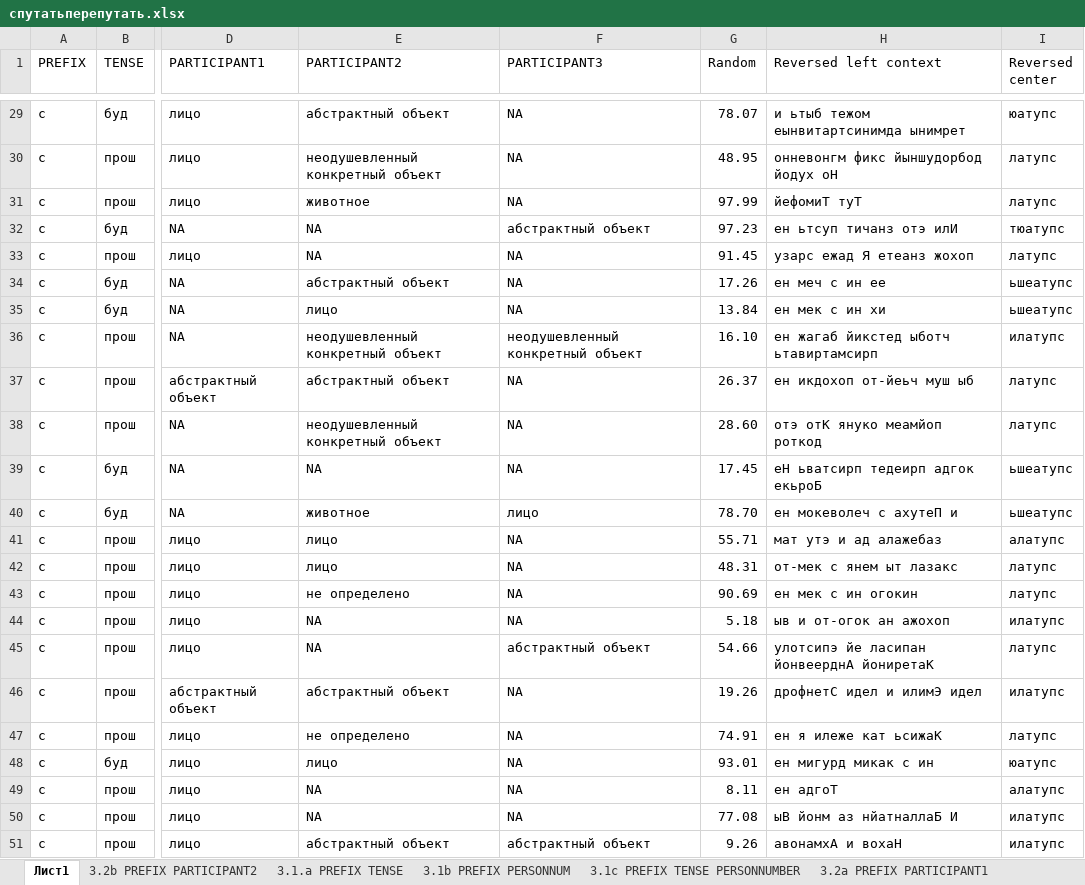
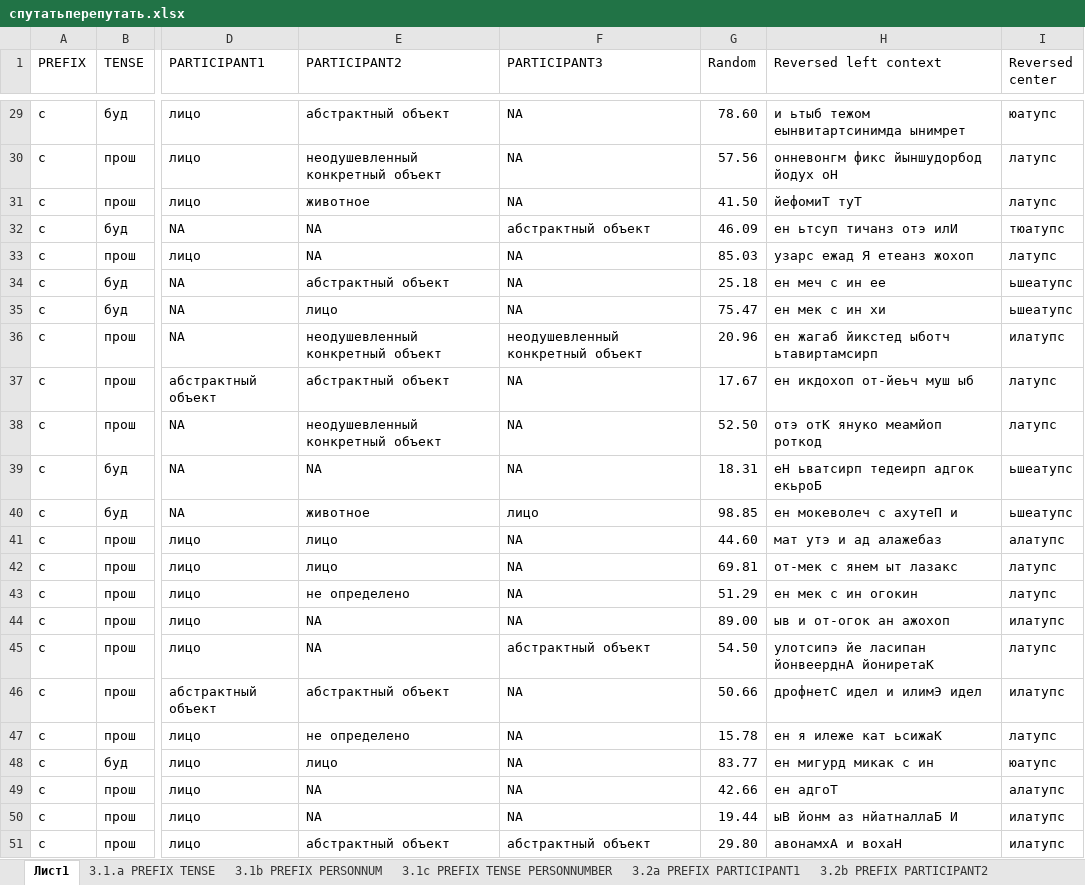
Before and after one commit to nikolmash/KILI, an Excel workbook: Day04_hw/спутатьперепутать.xlsx, sheet Лист1, drawn as a sheet; only a part is shown, gaps mark what is left out; values as stored, in another font and other column widths than the file's, no borders; the diff covers the shown part only; the diff names each change by its address in the sheet, - before the commit and + after, or states it on an @@ line.

```diff
--- a/Day04_hw/спутатьперепутать.xlsx (sheet Лист1)
+++ b/Day04_hw/спутатьперепутать.xlsx (sheet Лист1)
@@ sheet tab order changed: Лист1 | 3.1.a PREFIX TENSE | 3.1b PREFIX PERSONNUM | 3.1c PREFIX TENSE PERSONNUMBER | 3.2а PREFIX PARTICIPANT1 | 3.2b PREFIX PARTICIPANT2 @@
-G29 (Random): 78.07
+G29 (Random): 78.60
-G30 (Random): 48.95
+G30 (Random): 57.56
-G31 (Random): 97.99
+G31 (Random): 41.50
-G32 (Random): 97.23
+G32 (Random): 46.09
-G33 (Random): 91.45
+G33 (Random): 85.03
-G34 (Random): 17.26
+G34 (Random): 25.18
-G35 (Random): 13.84
+G35 (Random): 75.47
-G36 (Random): 16.10
+G36 (Random): 20.96
-G37 (Random): 26.37
+G37 (Random): 17.67
-G38 (Random): 28.60
+G38 (Random): 52.50
-G39 (Random): 17.45
+G39 (Random): 18.31
-G40 (Random): 78.70
+G40 (Random): 98.85
-G41 (Random): 55.71
+G41 (Random): 44.60
-G42 (Random): 48.31
+G42 (Random): 69.81
-G43 (Random): 90.69
+G43 (Random): 51.29
-G44 (Random): 5.18
+G44 (Random): 89.00
-G45 (Random): 54.66
+G45 (Random): 54.50
-G46 (Random): 19.26
+G46 (Random): 50.66
-G47 (Random): 74.91
+G47 (Random): 15.78
-G48 (Random): 93.01
+G48 (Random): 83.77
-G49 (Random): 8.11
+G49 (Random): 42.66
-G50 (Random): 77.08
+G50 (Random): 19.44
-G51 (Random): 9.26
+G51 (Random): 29.80
```
Also changed, not shown: 27 edited cells elsewhere in this sheet, charts or pictures.
